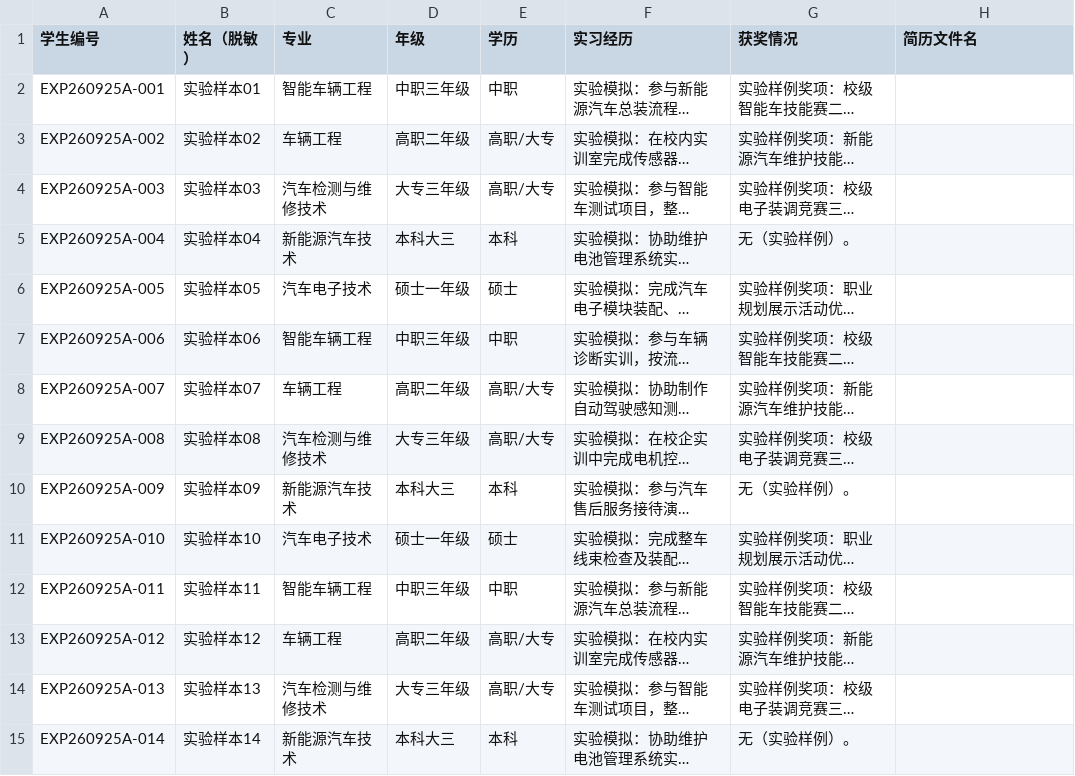
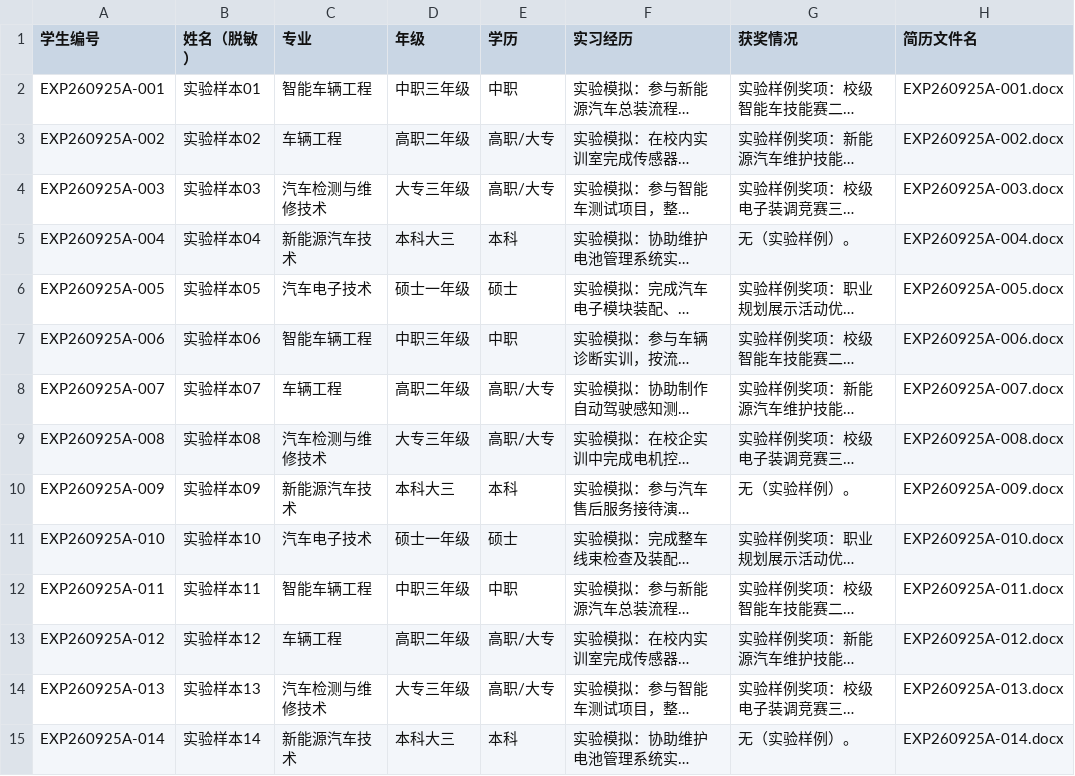
Before and after one commit to a1610064859-beep/ai_interview_hub, a CSV file: data/experiment_student_roster_50.csv, drawn as a sheet; only a part is shown; long unchanged cells end in …; the diff covers the shown part only; the diff names each change by its address in the sheet, - before the commit and + after, or states it on an @@ line.

```diff
--- a/data/experiment_student_roster_50.csv
+++ b/data/experiment_student_roster_50.csv
-H2 (简历文件名): (empty)
+H2 (简历文件名): EXP260925A-001.docx
-H3 (简历文件名): (empty)
+H3 (简历文件名): EXP260925A-002.docx
-H4 (简历文件名): (empty)
+H4 (简历文件名): EXP260925A-003.docx
-H5 (简历文件名): (empty)
+H5 (简历文件名): EXP260925A-004.docx
-H6 (简历文件名): (empty)
+H6 (简历文件名): EXP260925A-005.docx
-H7 (简历文件名): (empty)
+H7 (简历文件名): EXP260925A-006.docx
-H8 (简历文件名): (empty)
+H8 (简历文件名): EXP260925A-007.docx
-H9 (简历文件名): (empty)
+H9 (简历文件名): EXP260925A-008.docx
-H10 (简历文件名): (empty)
+H10 (简历文件名): EXP260925A-009.docx
-H11 (简历文件名): (empty)
+H11 (简历文件名): EXP260925A-010.docx
-H12 (简历文件名): (empty)
+H12 (简历文件名): EXP260925A-011.docx
-H13 (简历文件名): (empty)
+H13 (简历文件名): EXP260925A-012.docx
-H14 (简历文件名): (empty)
+H14 (简历文件名): EXP260925A-013.docx
-H15 (简历文件名): (empty)
+H15 (简历文件名): EXP260925A-014.docx
```
Also changed, not shown: 36 edited cells elsewhere in this file, 51 other files.
